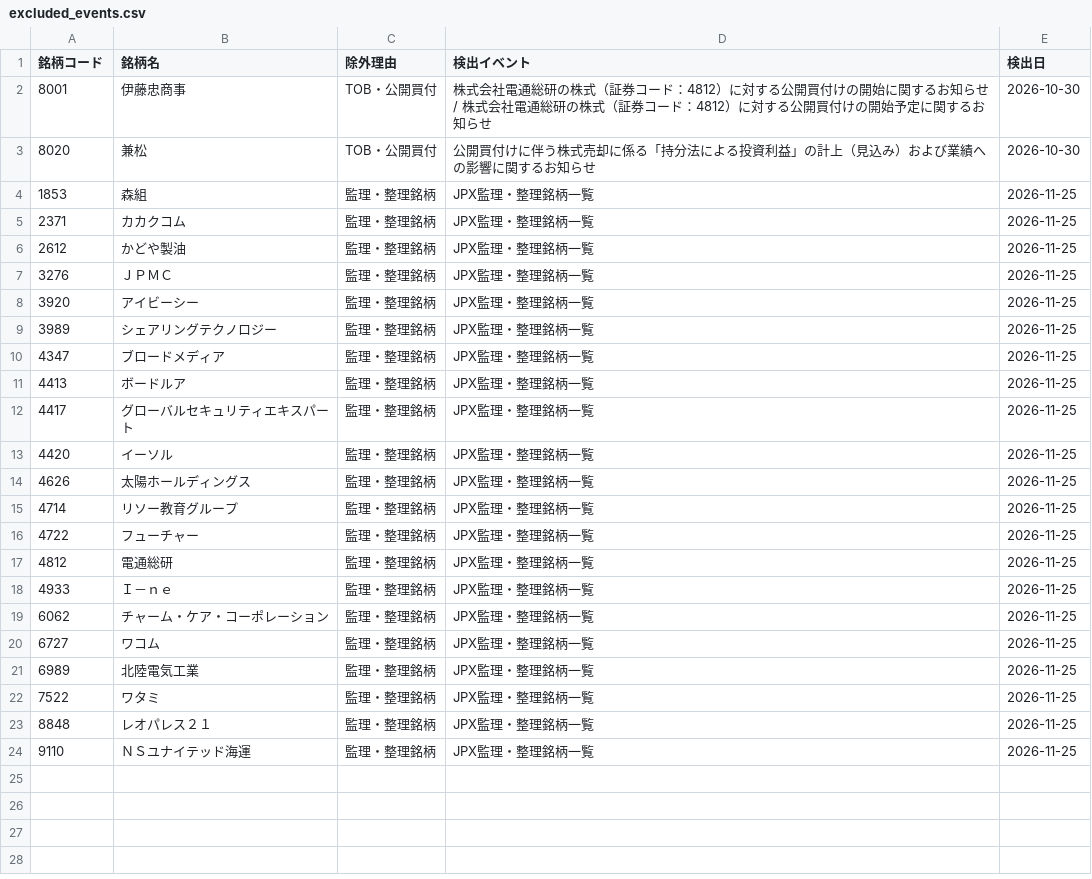
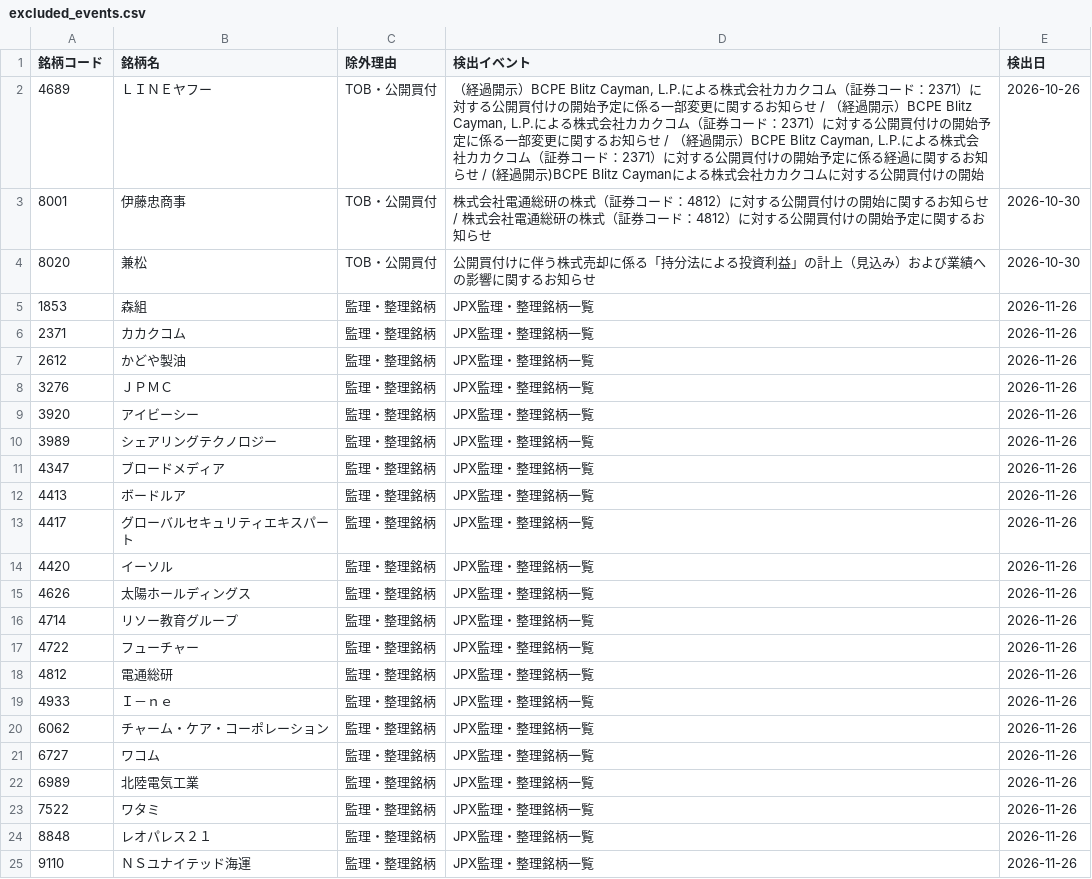
Before and after one commit to ikea56/top10, a CSV file: docs/excluded_events.csv, drawn as a sheet.

```diff
--- a/docs/excluded_events.csv
+++ b/docs/excluded_events.csv
@@ -1,24 +1,25 @@
 銘柄コード,銘柄名,除外理由,検出イベント,検出日
+4689,ＬＩＮＥヤフー,TOB・公開買付,"（経過開示）BCPE Blitz Cayman, L.P.による株式会社カカクコム（証券コード：2371）に対する公開買付けの開始予定に係る一部変更に関するお知らせ / （経過開示）BCPE Blitz Cayman, L.P.による株式会社カカクコム（証券コード：2371）に対する公開買付けの開始予定に係る一部変更に関するお知らせ / （経過開示）BCPE Blitz Cayman, L.P.による株式会社カカクコム（証券コード：2371）に対する公開買付けの開始予定に係る経過に関するお知らせ / (経過開示)BCPE Blitz Caymanによる株式会社カカクコムに対する公開買付けの開始",2026-10-26
 8001,伊藤忠商事,TOB・公開買付,株式会社電通総研の株式（証券コード：4812）に対する公開買付けの開始に関するお知らせ / 株式会社電通総研の株式（証券コード：4812）に対する公開買付けの開始予定に関するお知らせ,2026-10-30
 8020,兼松,TOB・公開買付,公開買付けに伴う株式売却に係る「持分法による投資利益」の計上（見込み）および業績への影響に関するお知らせ,2026-10-30
-1853,森組,監理・整理銘柄,JPX監理・整理銘柄一覧,2026-11-25
-2371,カカクコム,監理・整理銘柄,JPX監理・整理銘柄一覧,2026-11-25
-2612,かどや製油,監理・整理銘柄,JPX監理・整理銘柄一覧,2026-11-25
-3276,ＪＰＭＣ,監理・整理銘柄,JPX監理・整理銘柄一覧,2026-11-25
-3920,アイビーシー,監理・整理銘柄,JPX監理・整理銘柄一覧,2026-11-25
-3989,シェアリングテクノロジー,監理・整理銘柄,JPX監理・整理銘柄一覧,2026-11-25
-4347,ブロードメディア,監理・整理銘柄,JPX監理・整理銘柄一覧,2026-11-25
-4413,ボードルア,監理・整理銘柄,JPX監理・整理銘柄一覧,2026-11-25
-4417,グローバルセキュリティエキスパート,監理・整理銘柄,JPX監理・整理銘柄一覧,2026-11-25
-4420,イーソル,監理・整理銘柄,JPX監理・整理銘柄一覧,2026-11-25
-4626,太陽ホールディングス,監理・整理銘柄,JPX監理・整理銘柄一覧,2026-11-25
-4714,リソー教育グループ,監理・整理銘柄,JPX監理・整理銘柄一覧,2026-11-25
-4722,フューチャー,監理・整理銘柄,JPX監理・整理銘柄一覧,2026-11-25
-4812,電通総研,監理・整理銘柄,JPX監理・整理銘柄一覧,2026-11-25
-4933,Ｉ－ｎｅ,監理・整理銘柄,JPX監理・整理銘柄一覧,2026-11-25
-6062,チャーム・ケア・コーポレーション,監理・整理銘柄,JPX監理・整理銘柄一覧,2026-11-25
-6727,ワコム,監理・整理銘柄,JPX監理・整理銘柄一覧,2026-11-25
-6989,北陸電気工業,監理・整理銘柄,JPX監理・整理銘柄一覧,2026-11-25
-7522,ワタミ,監理・整理銘柄,JPX監理・整理銘柄一覧,2026-11-25
-8848,レオパレス２１,監理・整理銘柄,JPX監理・整理銘柄一覧,2026-11-25
-9110,ＮＳユナイテッド海運,監理・整理銘柄,JPX監理・整理銘柄一覧,2026-11-25
+1853,森組,監理・整理銘柄,JPX監理・整理銘柄一覧,2026-11-26
+2371,カカクコム,監理・整理銘柄,JPX監理・整理銘柄一覧,2026-11-26
+2612,かどや製油,監理・整理銘柄,JPX監理・整理銘柄一覧,2026-11-26
+3276,ＪＰＭＣ,監理・整理銘柄,JPX監理・整理銘柄一覧,2026-11-26
+3920,アイビーシー,監理・整理銘柄,JPX監理・整理銘柄一覧,2026-11-26
+3989,シェアリングテクノロジー,監理・整理銘柄,JPX監理・整理銘柄一覧,2026-11-26
+4347,ブロードメディア,監理・整理銘柄,JPX監理・整理銘柄一覧,2026-11-26
+4413,ボードルア,監理・整理銘柄,JPX監理・整理銘柄一覧,2026-11-26
+4417,グローバルセキュリティエキスパート,監理・整理銘柄,JPX監理・整理銘柄一覧,2026-11-26
+4420,イーソル,監理・整理銘柄,JPX監理・整理銘柄一覧,2026-11-26
+4626,太陽ホールディングス,監理・整理銘柄,JPX監理・整理銘柄一覧,2026-11-26
+4714,リソー教育グループ,監理・整理銘柄,JPX監理・整理銘柄一覧,2026-11-26
+4722,フューチャー,監理・整理銘柄,JPX監理・整理銘柄一覧,2026-11-26
+4812,電通総研,監理・整理銘柄,JPX監理・整理銘柄一覧,2026-11-26
+4933,Ｉ－ｎｅ,監理・整理銘柄,JPX監理・整理銘柄一覧,2026-11-26
+6062,チャーム・ケア・コーポレーション,監理・整理銘柄,JPX監理・整理銘柄一覧,2026-11-26
+6727,ワコム,監理・整理銘柄,JPX監理・整理銘柄一覧,2026-11-26
+6989,北陸電気工業,監理・整理銘柄,JPX監理・整理銘柄一覧,2026-11-26
+7522,ワタミ,監理・整理銘柄,JPX監理・整理銘柄一覧,2026-11-26
+8848,レオパレス２１,監理・整理銘柄,JPX監理・整理銘柄一覧,2026-11-26
+9110,ＮＳユナイテッド海運,監理・整理銘柄,JPX監理・整理銘柄一覧,2026-11-26
```
Also changed, not shown: docs/tracking_daily.csv, 11 other files.
